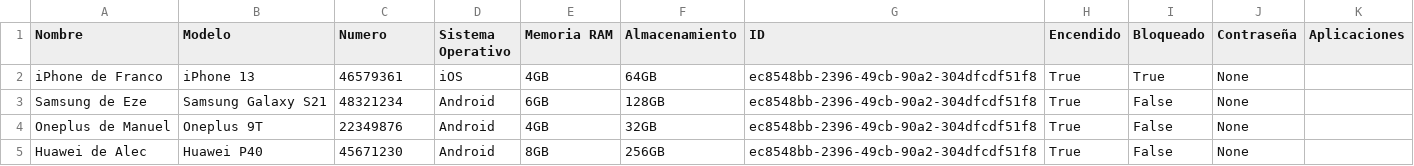
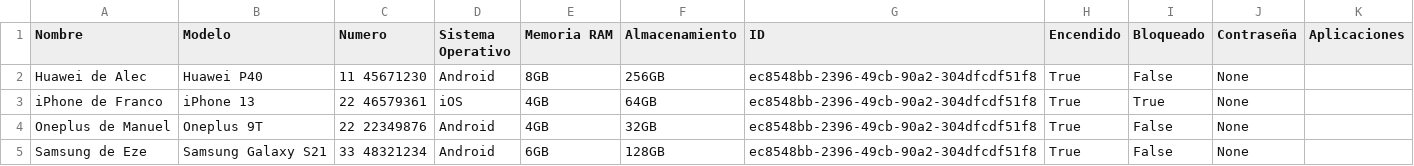
Before and after one commit to franmutzitba/TP_Estructuras_2Q2024, a CSV file: z_celulares.csv, drawn as a sheet.

```diff
--- a/z_celulares.csv
+++ b/z_celulares.csv
@@ -1,5 +1,5 @@
 Nombre,Modelo,Numero,Sistema Operativo,Memoria RAM,Almacenamiento,ID,Encendido,Bloqueado,Contraseña,Aplicaciones
-iPhone de Franco,iPhone 13,46579361,iOS,4GB,64GB,ec8548bb-2396-49cb-90a2-304dfcdf51f8,True,True,None
-Samsung de Eze,Samsung Galaxy S21,48321234,Android,6GB,128GB,ec8548bb-2396-49cb-90a2-304dfcdf51f8,True,False,None
-Oneplus de Manuel,Oneplus 9T,22349876,Android,4GB,32GB,ec8548bb-2396-49cb-90a2-304dfcdf51f8,True,False,None
-Huawei de Alec,Huawei P40,45671230,Android,8GB,256GB,ec8548bb-2396-49cb-90a2-304dfcdf51f8,True,False,None
+Huawei de Alec,Huawei P40,11 45671230,Android,8GB,256GB,ec8548bb-2396-49cb-90a2-304dfcdf51f8,True,False,None
+iPhone de Franco,iPhone 13,22 46579361,iOS,4GB,64GB,ec8548bb-2396-49cb-90a2-304dfcdf51f8,True,True,None
+Oneplus de Manuel,Oneplus 9T,22 22349876,Android,4GB,32GB,ec8548bb-2396-49cb-90a2-304dfcdf51f8,True,False,None
+Samsung de Eze,Samsung Galaxy S21,33 48321234,Android,6GB,128GB,ec8548bb-2396-49cb-90a2-304dfcdf51f8,True,False,None
```
Also changed, not shown: z_archivo_sms.csv, z_contactos.csv, 11 other files.
